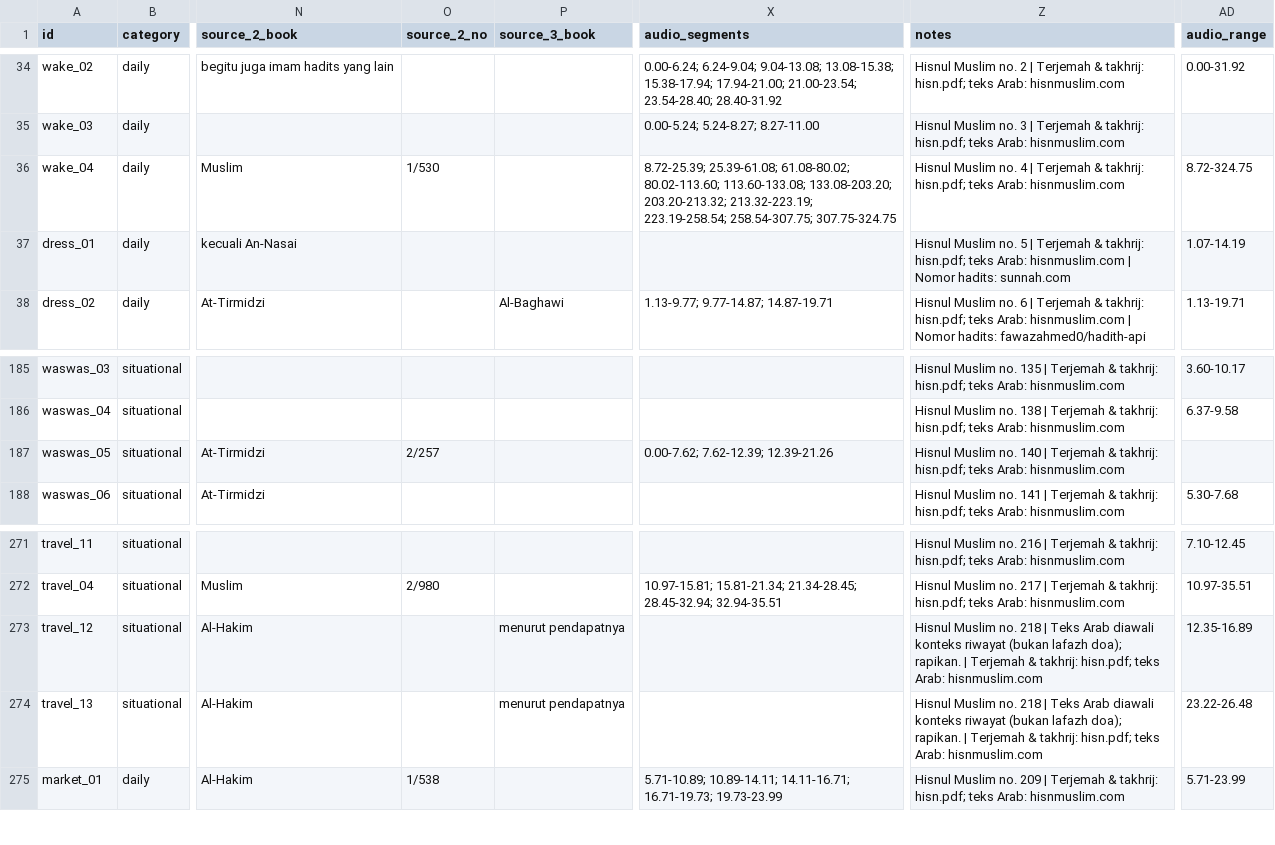
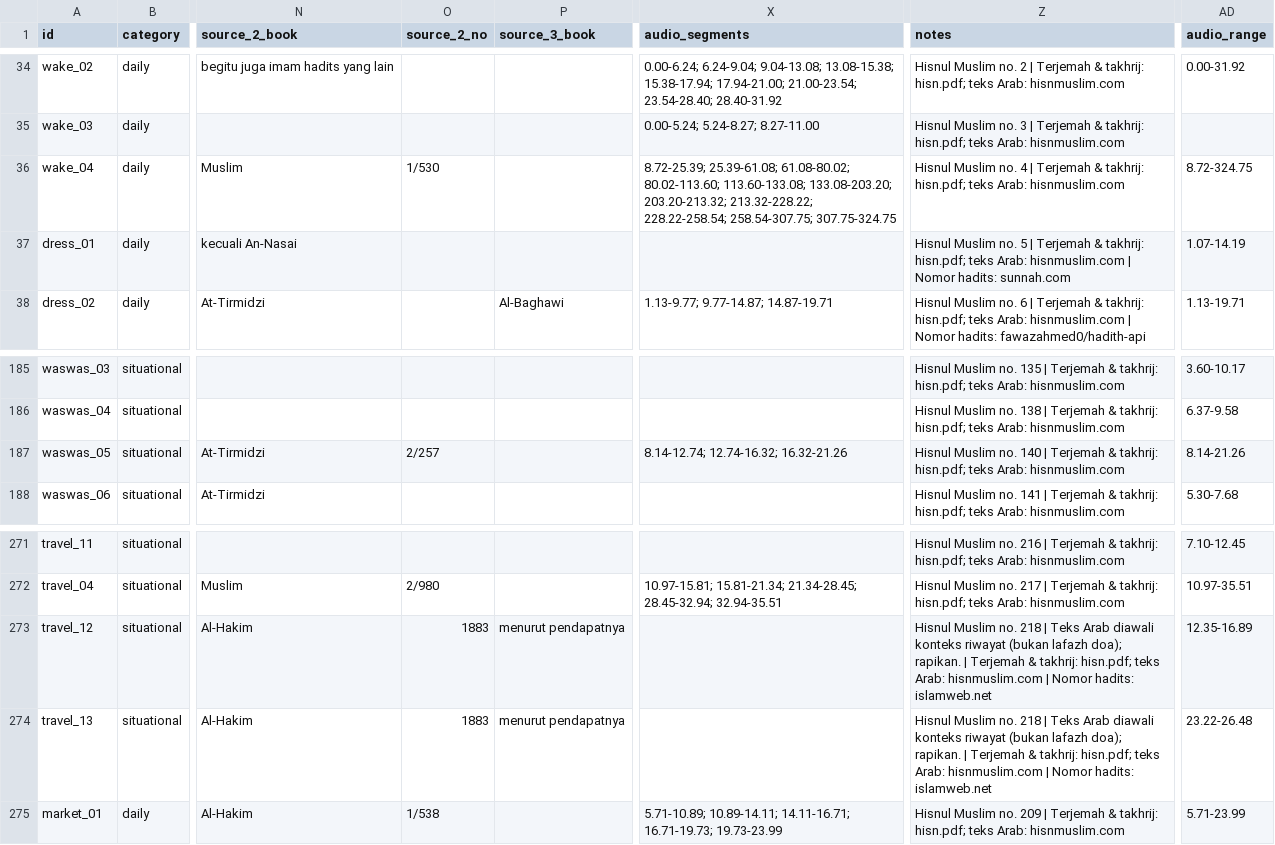
Before and after one commit to hystericmoon/muslimdaily, a CSV file: content/source/duas.csv, drawn as a sheet; only a part is shown, gaps mark what is left out; the diff names each change by its address in the sheet, - before the commit and + after, or states it on an @@ line.

```diff
--- a/content/source/duas.csv
+++ b/content/source/duas.csv
-X36 (audio_segments): …133.08-203.20; 203.20-213.32; 213.32-223.19; 223.19-258.54; 258.54-307.75; 307.75-324.75
+X36 (audio_segments): …133.08-203.20; 203.20-213.32; 213.32-228.22; 228.22-258.54; 258.54-307.75; 307.75-324.75
-X187 (audio_segments): 0.00-7.62; 7.62-12.39; 12.39-21.26
+X187 (audio_segments): 8.14-12.74; 12.74-16.32; 16.32-21.26
-AD187 (audio_range): (empty)
+AD187 (audio_range): 8.14-21.26
-O273:O274 (source_2_no): (empty)
+O273:O274 (source_2_no): 1883
-Z273:Z274 (notes): …Arab: hisnmuslim.com
+Z273:Z274 (notes): …Arab: hisnmuslim.com | Nomor hadits: islamweb.net
```
Also changed, not shown: tools/align/start_fixes.csv, tools/hadith_numbers_islamweb.csv, 6 other files.
